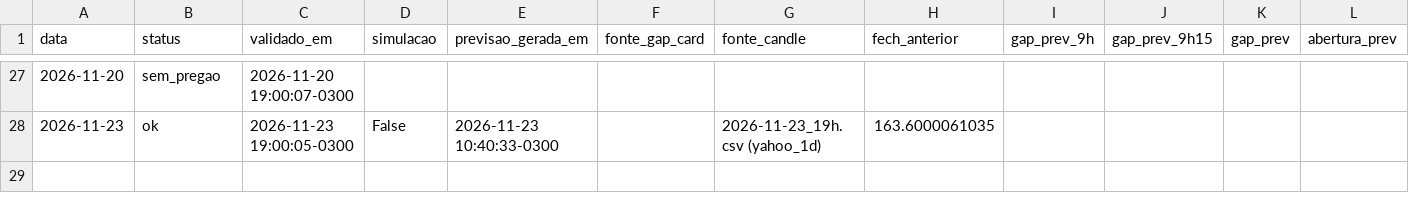
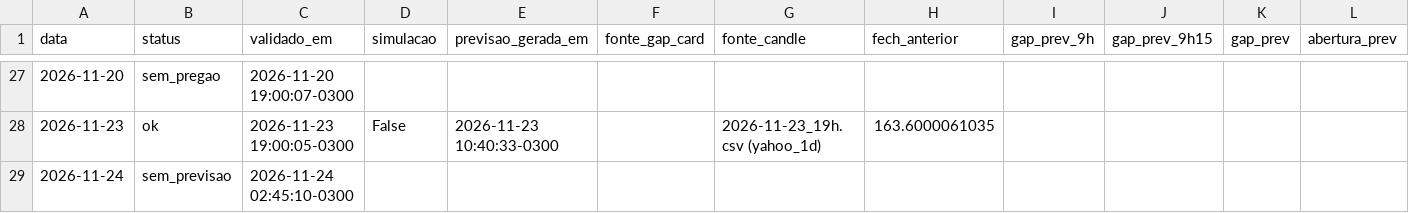
Before and after one commit to Murilord18/iosi-experimentos, a CSV file: data/historico_previsoes.csv, drawn as a sheet; only a part is shown, gaps mark what is left out; rows hold the shown columns only; the diff names each change by its address in the sheet, - before the commit and + after, or states it on an @@ line.

```diff
--- a/data/historico_previsoes.csv
+++ b/data/historico_previsoes.csv
+row 29: 2026-11-24 | sem_previsao | 2026-11-24 02:45:10-0300
```
Also changed, not shown: 1 other file.
